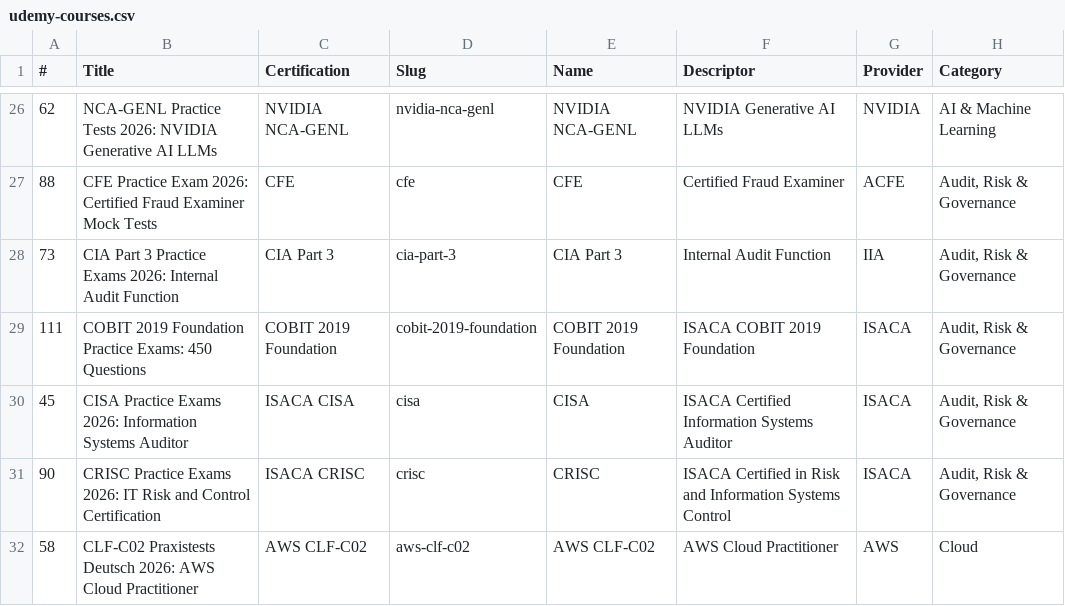
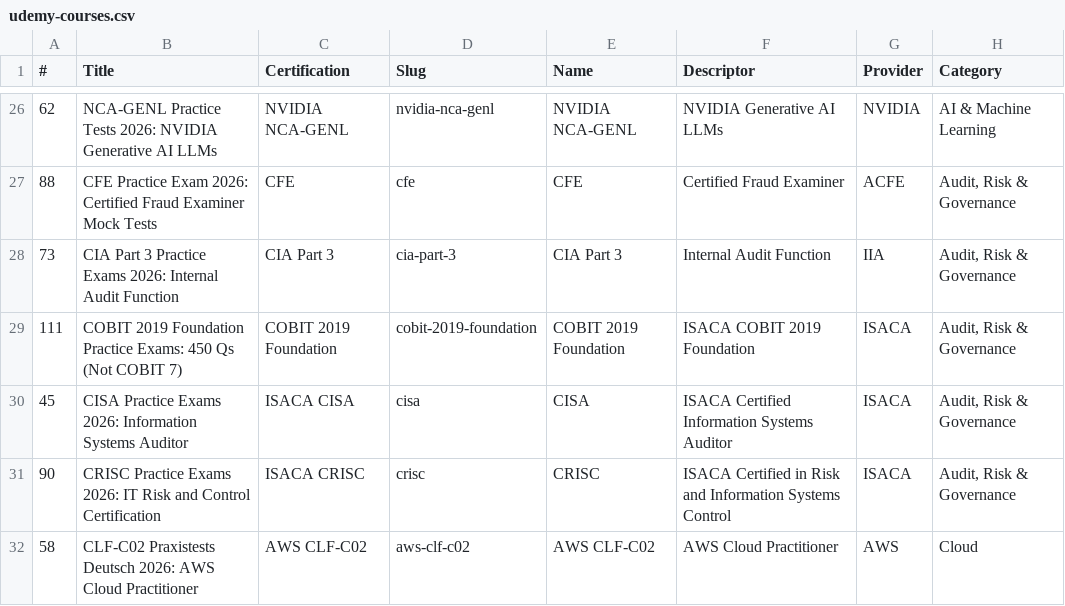
Before and after one commit to CertRamp/certramp-website, a CSV file: data/udemy-courses.csv, drawn as a sheet; only a part is shown, gaps mark what is left out; the diff names each change by its address in the sheet, - before the commit and + after, or states it on an @@ line.

```diff
--- a/data/udemy-courses.csv
+++ b/data/udemy-courses.csv
-B29 (Title): …Exams: 450 Questions
+B29 (Title): …Exams: 450 Qs (Not COBIT 7)
```
Also changed, not shown: 1 other file.
